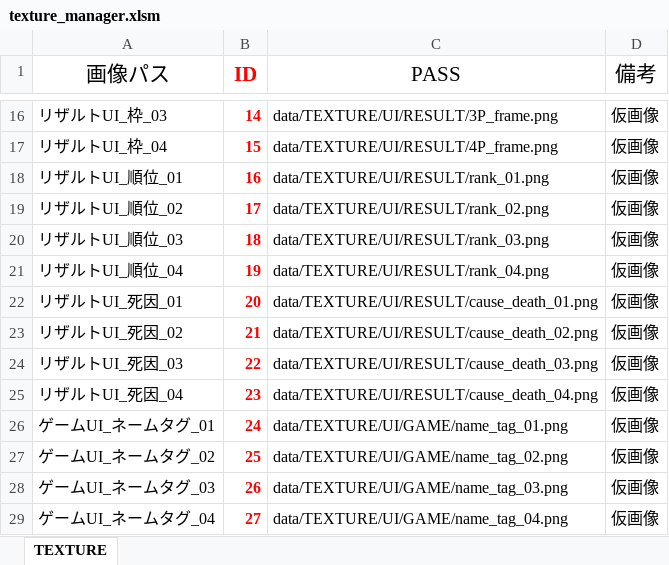
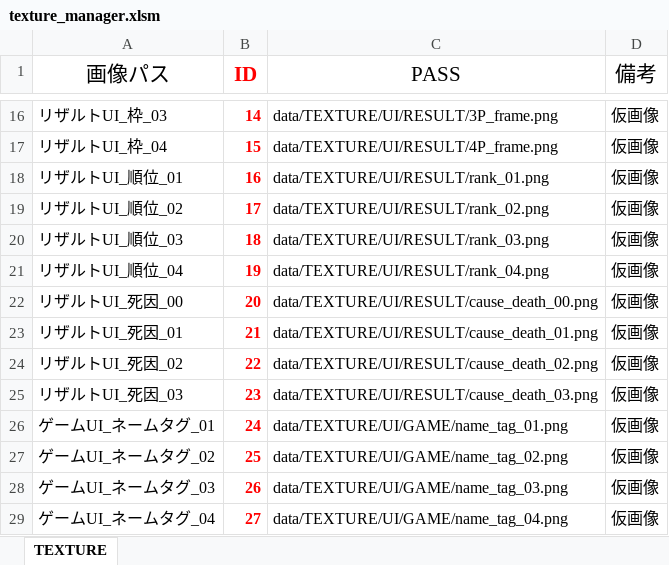
Before and after one commit to Nishin3614/ClimbBuys, an Excel workbook: Graduate_CLIMBGUYS/data/LOAD/TEXTURE/texture_manager.xlsm, sheet TEXTURE, drawn as a sheet; only a part is shown, gaps mark what is left out; values as stored, in another font and other column widths than the file's, no borders; charts and pictures not drawn; removed rows and columns are numbered as before the commit, all else as after; the diff names each change by its address in the sheet, - before the commit and + after, or states it on an @@ line.

Commit message:
リザルトUI修正。

```diff
--- a/Graduate_CLIMBGUYS/data/LOAD/TEXTURE/texture_manager.xlsm (sheet TEXTURE)
+++ b/Graduate_CLIMBGUYS/data/LOAD/TEXTURE/texture_manager.xlsm (sheet TEXTURE)
+row 22: リザルトUI_死因_00 | 20 | data/TEXTURE/UI/RESULT/cause_death_00.png | 仮画像
-B23 (ID): 20
+B23 (ID): 21
-B24 (ID): 21
+B24 (ID): 22
-B25 (ID): 22
+B25 (ID): 23
-row 25: リザルトUI_死因_04 | 23 | data/TEXTURE/UI/RESULT/cause_death_04.png | 仮画像
```
Also changed, not shown: 10 other files.
